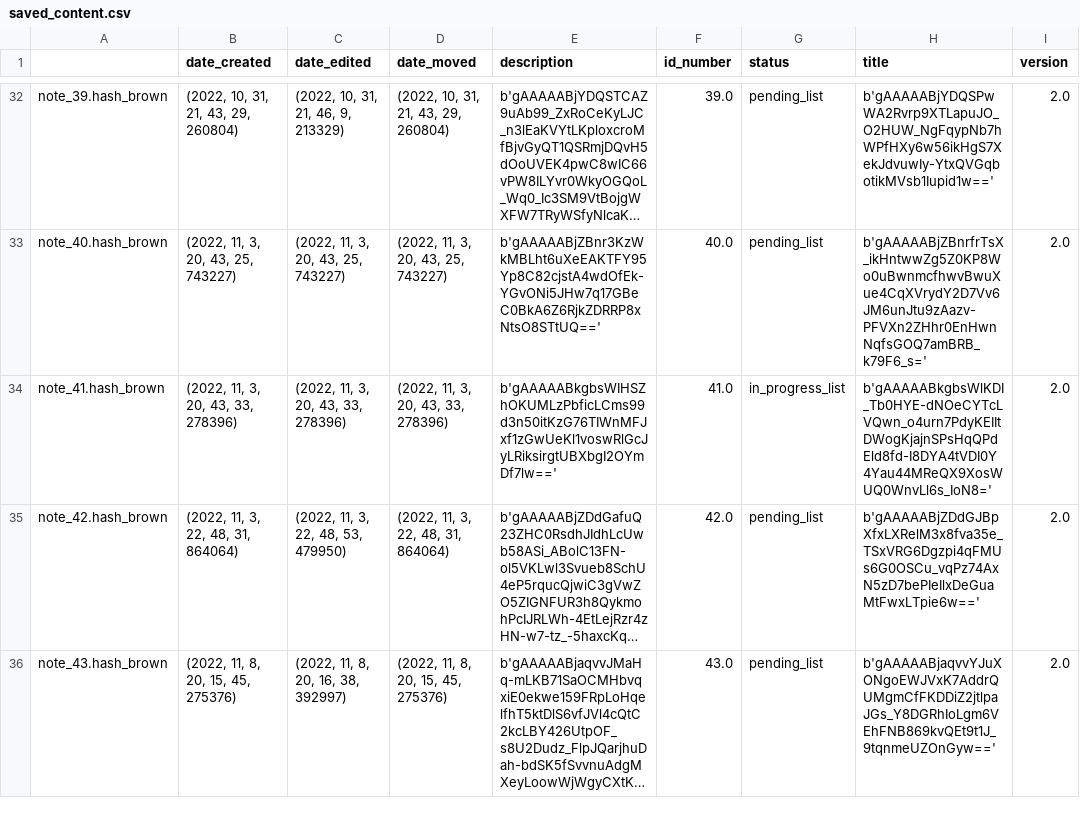
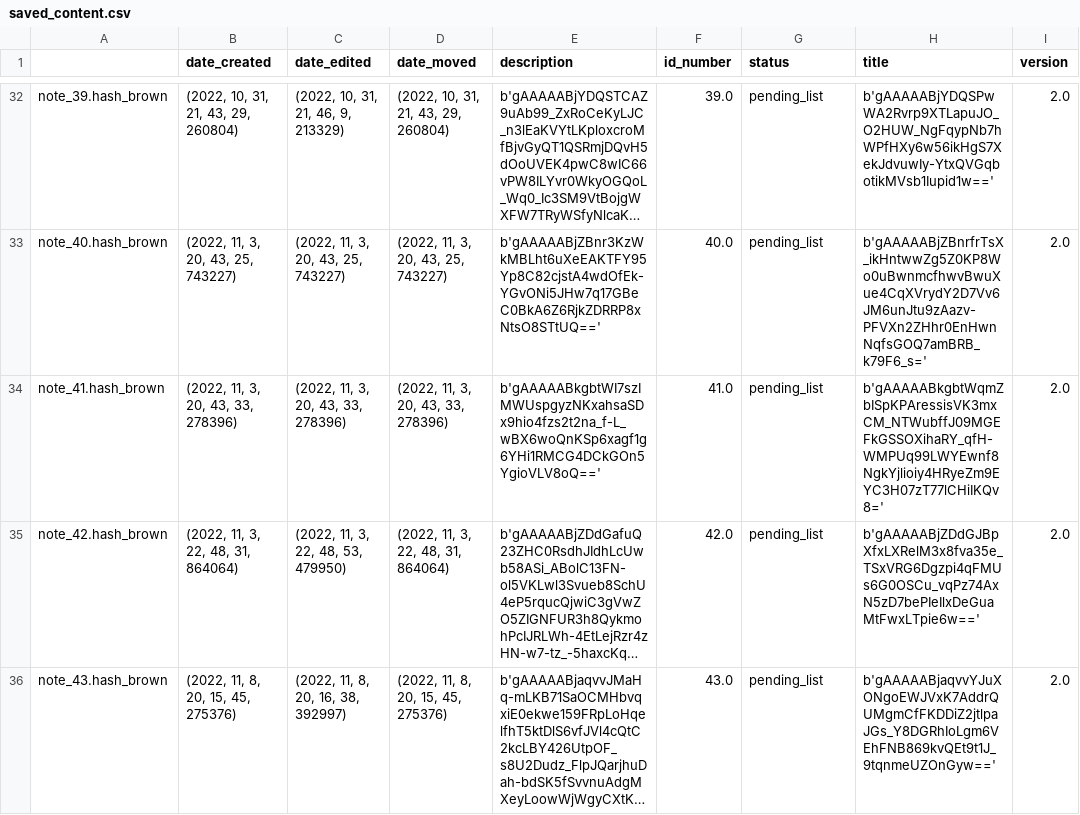
Before and after one commit to Mazchoo/ToDoQt, a CSV file: SavedToDo/saved_content.csv, drawn as a sheet; only a part is shown, gaps mark what is left out; long unchanged cells end in …; the diff names each change by its address in the sheet, - before the commit and + after, or states it on an @@ line.

Commit message:
Updated ToDo items

```diff
--- a/SavedToDo/saved_content.csv
+++ b/SavedToDo/saved_content.csv
-E34 (description): b'gAAAAABkgbsWIHSZhOKUMLzPbficLCms99d3n50itKzG76TIWnMFJxf1zGwUeKl1voswRlGcJyLRiksirgtUBXbgI2OYmDf7lw=='
+E34 (description): b'gAAAAABkgbtWI7szIMWUspgyzNKxahsaSDx9hio4fzs2t2na_f-L_wBX6woQnKSp6xagf1g6YHi1RMCG4DCkGOn5YgioVLV8oQ=='
-G34 (status): in_progress_list
+G34 (status): pending_list
-H34 (title): b'gAAAAABkgbsWlKDI_Tb0HYE-dNOeCYTcLVQwn_o4urn7PdyKEIItDWogKjajnSPsHqQPdEld8fd-I8DYA4tVDI0Y4Yau44MReQX9XosWUQ0WnvLl6s_IoN8='
+H34 (title): b'gAAAAABkgbtWqmZbISpKPAressisVK3mxCM_NTWubffJ09MGEFkGSSOXihaRY_qfH-WMPUq99LWYEwnf8NgkYjlioiy4HRyeZm9EYC3H07zT77lCHiIKQv8='
```
